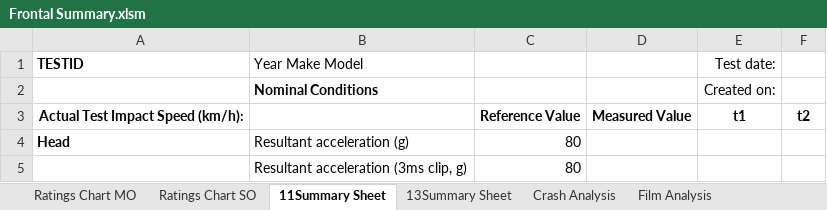
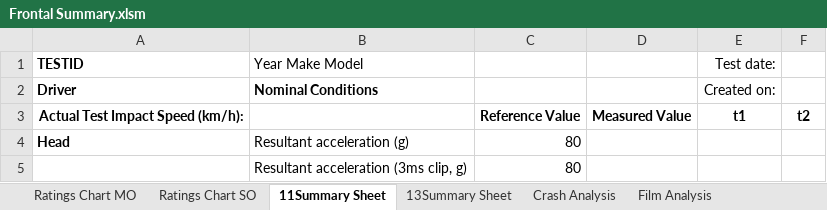
Before and after one commit to IIHS-HLDI/crashworthiness, an Excel workbook: Frontal/Frontal Summary.xlsm, sheet 11Summary Sheet, drawn as a sheet; only a part is shown; values as stored, in another font and other column widths than the file's, no borders; charts and pictures not drawn; the diff names each change by its address in the sheet, - before the commit and + after, or states it on an @@ line.

Commit message:
Fixed rounding for impulse. Added passenger and driver descriptions to summary sheet

```diff
--- a/Frontal/Frontal Summary.xlsm (sheet 11Summary Sheet)
+++ b/Frontal/Frontal Summary.xlsm (sheet 11Summary Sheet)
-A2 (TESTID): (empty)
+A2 (TESTID): Driver
```
Also changed, not shown: sheet 13Summary Sheet, 3 other files.
